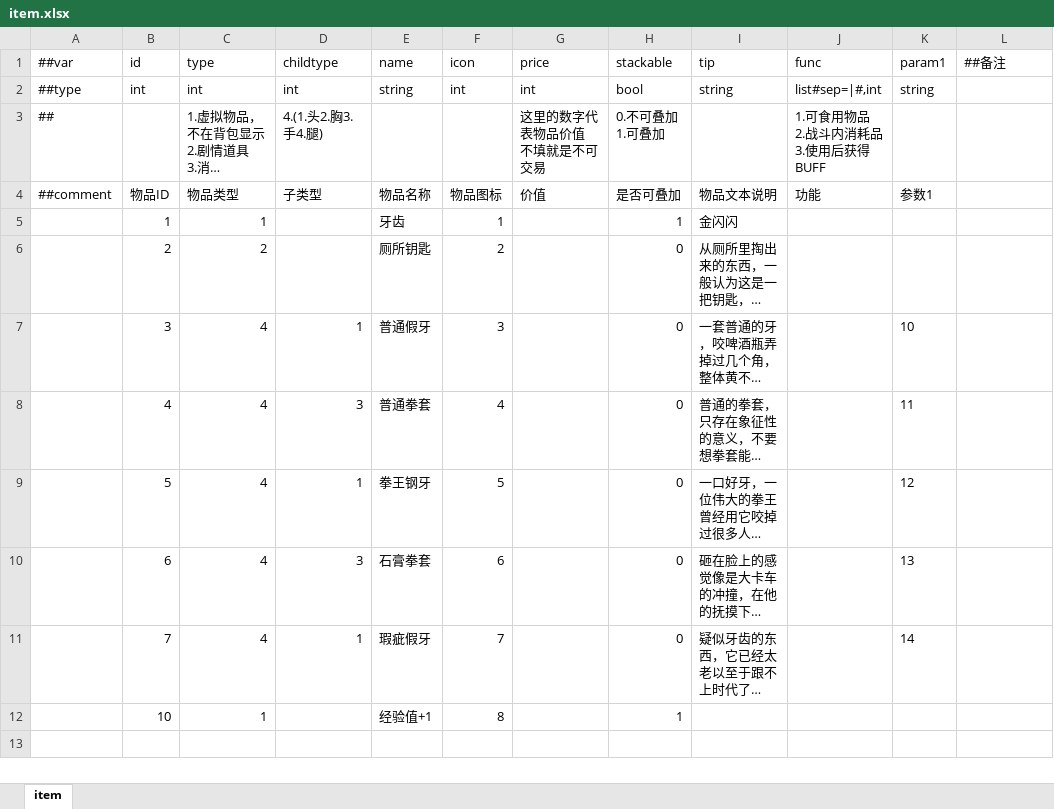
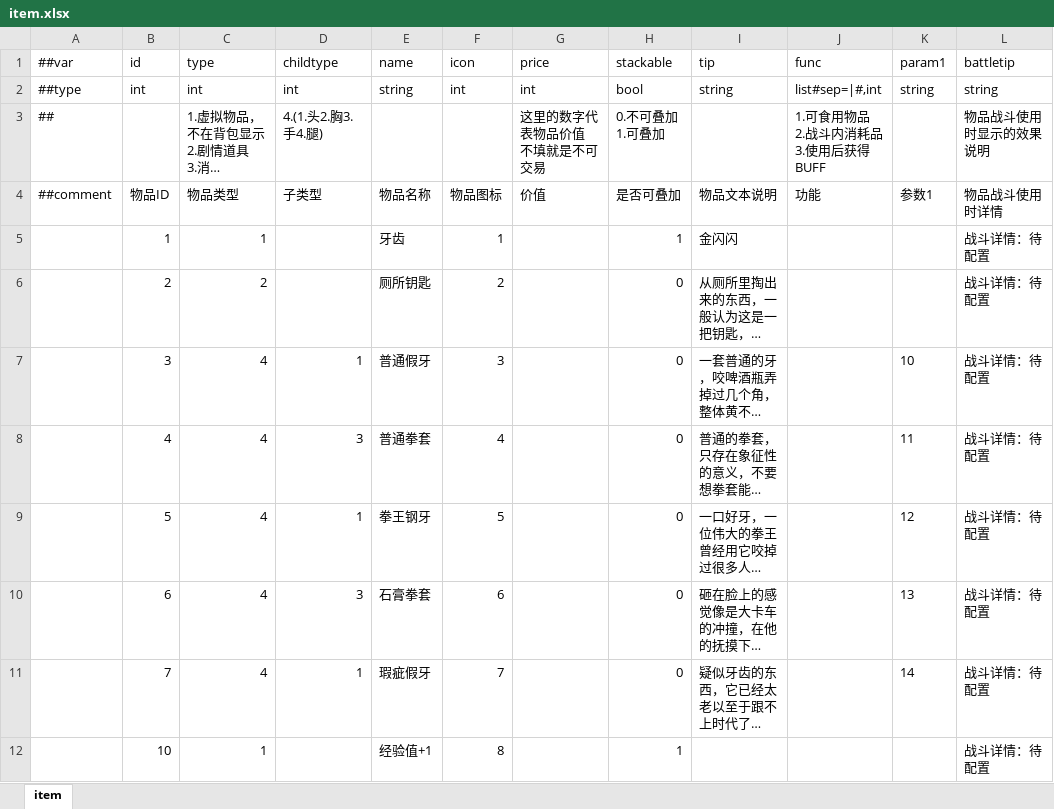
Before and after one commit to SaluteBEE/Hippo-s-Epic, an Excel workbook: DataTables/Datas/item.xlsx, sheet item, drawn as a sheet; long unchanged cells end in …; values as stored, in another font and other column widths than the file's, no borders; the diff names each change by its address in the sheet, - before the commit and + after, or states it on an @@ line.

```diff
--- a/DataTables/Datas/item.xlsx (sheet item)
+++ b/DataTables/Datas/item.xlsx (sheet item)
-L1: ##备注
+L1: battletip
-L2 (battletip): (empty)
+L2 (battletip): string
-L3 (battletip): (empty)
+L3 (battletip): 物品战斗使用时显示的效果说明
-L4 (battletip): (empty)
+L4 (battletip): 物品战斗使用时详情
-L5:L12 (battletip): (empty)
+L5:L12 (battletip): 战斗详情：待配置
```
Also changed, not shown: 25 other files.
